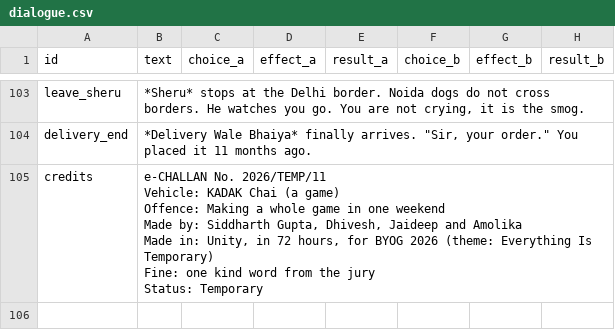
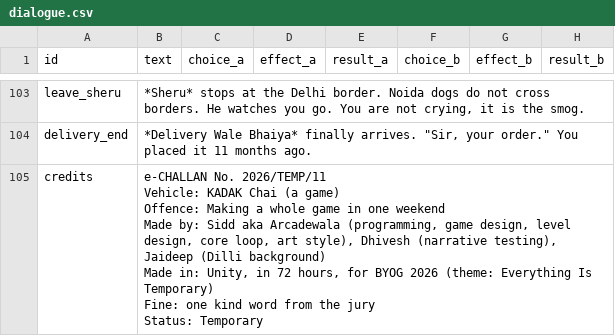
Before and after one commit to ShadowBaby22/Bring-Your-Own-Chai-source, a CSV file: Assets/_Game/Resources/Data/dialogue.csv, drawn as a sheet; only a part is shown, gaps mark what is left out.

```diff
--- a/Assets/_Game/Resources/Data/dialogue.csv
+++ b/Assets/_Game/Resources/Data/dialogue.csv
@@ -104,8 +104,8 @@ leave_sheru,"*Sheru* stops at the Delhi border. Noida dogs do not cross borders.
 delivery_end,"*Delivery Wale Bhaiya* finally arrives. ""Sir, your order."" You placed it 11 months ago.",,,,,,
-credits,"e-CHALLAN No. 2026/TEMP/11
-Vehicle: KADAK Chai (a game)
-Offence: Making a whole game in one weekend
-Made by: Siddharth Gupta, Dhivesh, Jaideep and Amolika
-Made in: Unity, in 72 hours, for BYOG 2026 (theme: Everything Is Temporary)
-Fine: one kind word from the jury
-Status: Temporary",,,,,,
+credits,"e-CHALLAN No. 2026/TEMP/11
+Vehicle: KADAK Chai (a game)
+Offence: Making a whole game in one weekend
+Made by: Sidd aka Arcadewala (programming, game design, level design, core loop, art style), Dhivesh (narrative testing), Jaideep (Dilli background)
+Made in: Unity, in 72 hours, for BYOG 2026 (theme: Everything Is Temporary)
+Fine: one kind word from the jury
+Status: Temporary",,,,,,
```
Also changed, not shown: 2 other files.
